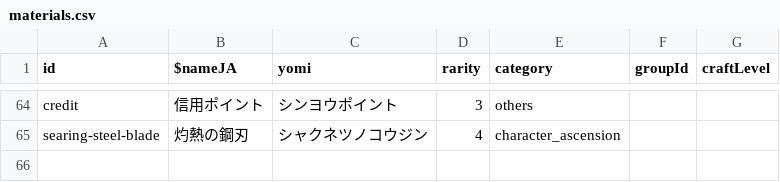
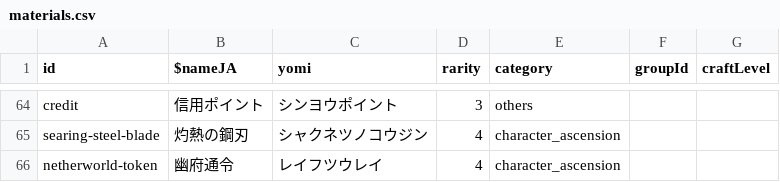
Before and after one commit to chika3742/hsr-material, a CSV file: nuxt/assets/data/materials.csv, drawn as a sheet; only a part is shown, gaps mark what is left out.

```diff
--- a/nuxt/assets/data/materials.csv
+++ b/nuxt/assets/data/materials.csv
@@ -65 +65,2 @@ credit,信用ポイント,シンヨウポイント,3,others,,
 searing-steel-blade,灼熱の鋼刃,シャクネツノコウジン,4,character_ascension,,
+netherworld-token,幽府通令,レイフツウレイ,4,character_ascension,,
```
Also changed, not shown: 11 other files.
